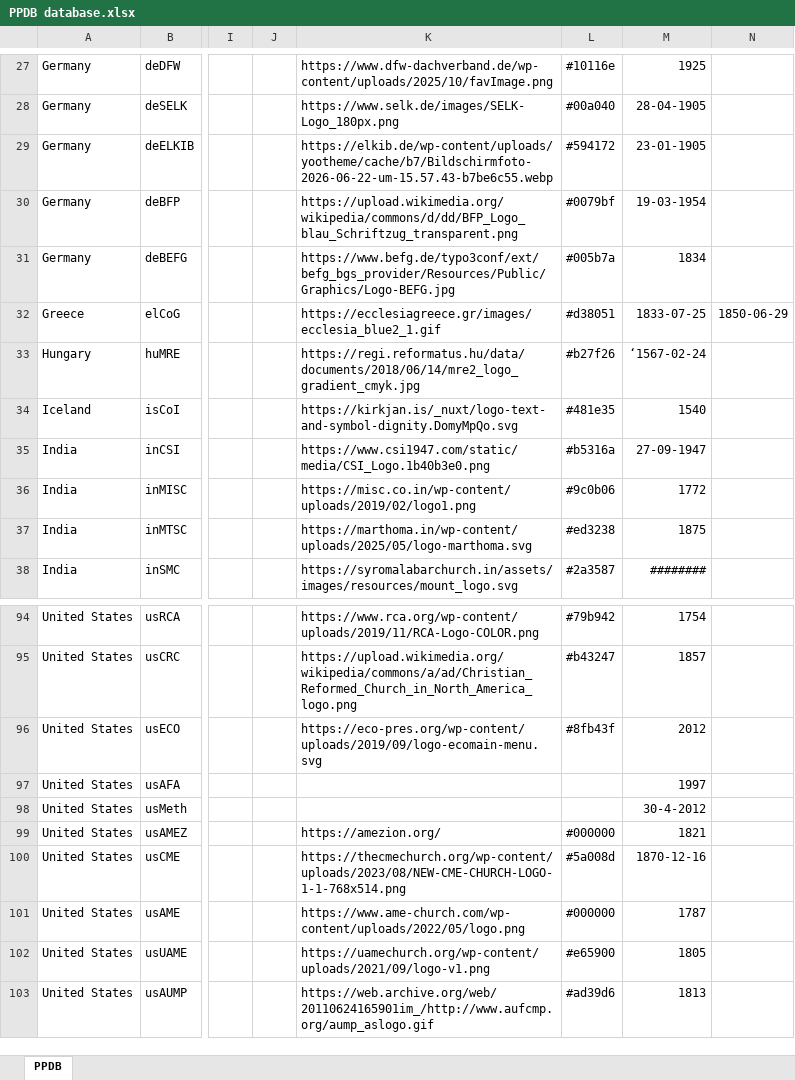
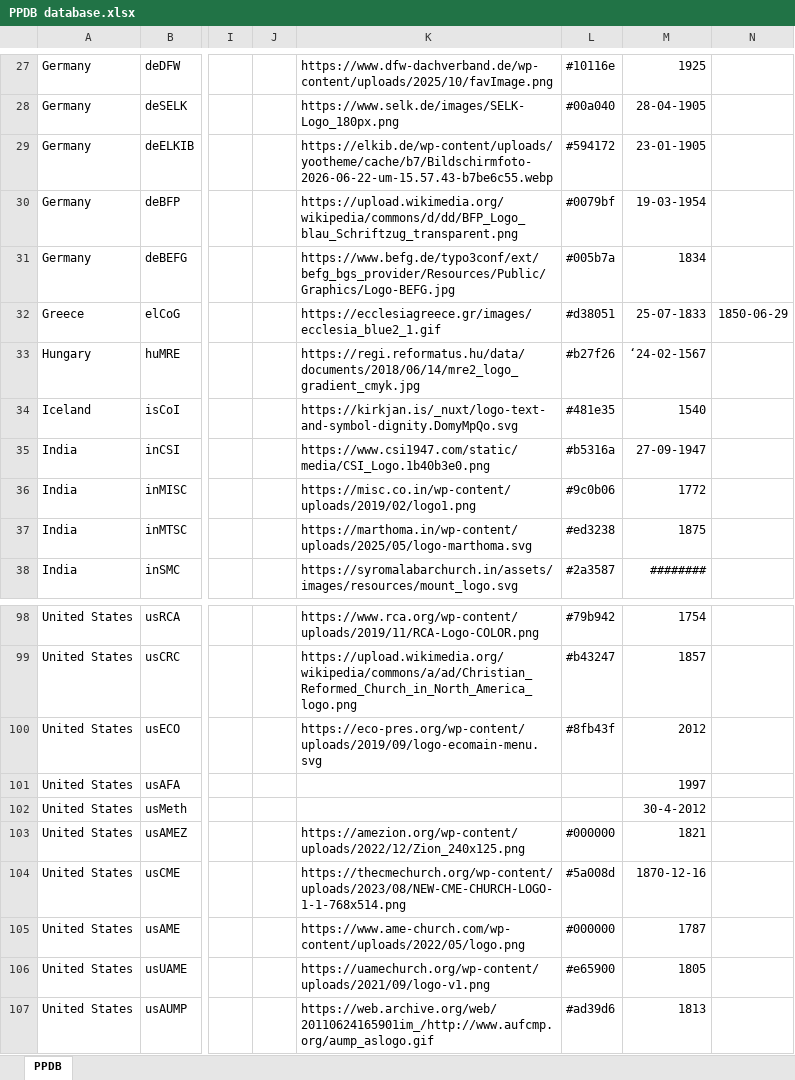
Before and after one commit to hok-brag/hok-brag.github.io, an Excel workbook: data/PPDB database.xlsx, sheet PPDB, drawn as a sheet; only a part is shown, gaps mark what is left out; values as stored, in another font and other column widths than the file's, no borders; addresses are those after the commit; the diff covers the shown part only; the diff names each change by its address in the sheet, - before the commit and + after, or states it on an @@ line.

Commit message:
Add files via upload

```diff
--- a/data/PPDB database.xlsx (sheet PPDB)
+++ b/data/PPDB database.xlsx (sheet PPDB)
-M32: 1833-07-25
+M32: 25-07-1833
-M33: ‘1567-02-24
+M33: ‘24-02-1567
-K103: https://amezion.org/
+K103: https://amezion.org/wp-content/uploads/2022/12/Zion_240x125.png
```
Also changed, not shown: 4 added rows and 6 edited cells elsewhere in this sheet.
